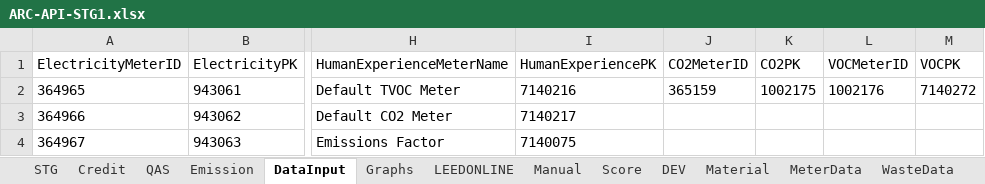
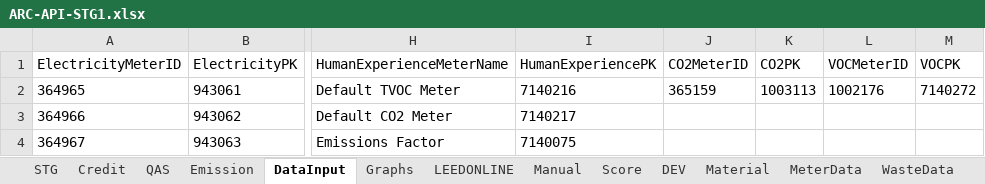
Before and after one commit to saurav1501/APIArc, an Excel workbook: src/main/resources/ARC-API-STG1.xlsx, sheet DataInput, drawn as a sheet; only a part is shown, gaps mark what is left out; values as stored, in another font and other column widths than the file's, no borders; the diff names each change by its address in the sheet, - before the commit and + after, or states it on an @@ line.

```diff
--- a/src/main/resources/ARC-API-STG1.xlsx (sheet DataInput)
+++ b/src/main/resources/ARC-API-STG1.xlsx (sheet DataInput)
-K2 (CO2PK): 1002175
+K2 (CO2PK): 1003113
```
Also changed, not shown: sheet STG, sheet LEEDONLINE, 1 other file.
